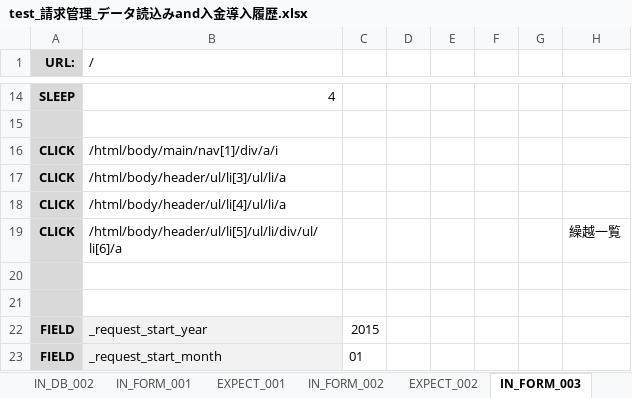
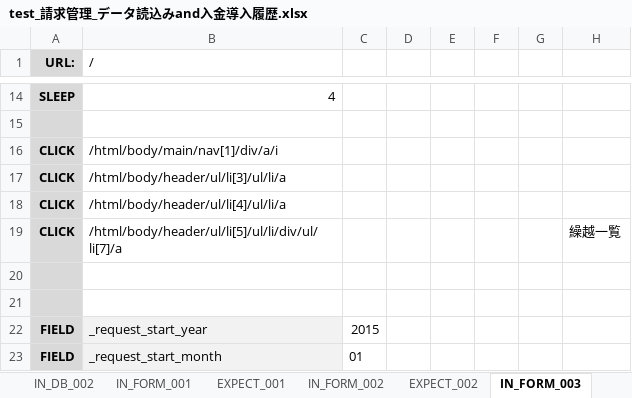
Before and after one commit to ebusiness/areaparking-test, an Excel workbook: test_請求管理/已完成/test_請求管理_データ読込みand入金導入履歴.xlsx, sheet IN_FORM_003, drawn as a sheet; only a part is shown, gaps mark what is left out; values as stored, in another font and other column widths than the file's, no borders; the diff names each change by its address in the sheet, - before the commit and + after, or states it on an @@ line.

```diff
--- a/test_請求管理/已完成/test_請求管理_データ読込みand入金導入履歴.xlsx (sheet IN_FORM_003)
+++ b/test_請求管理/已完成/test_請求管理_データ読込みand入金導入履歴.xlsx (sheet IN_FORM_003)
-B19 (/): /html/body/header/ul/li[5]/ul/li/div/ul/li[6]/a
+B19 (/): /html/body/header/ul/li[5]/ul/li/div/ul/li[7]/a
```
Also changed, not shown: test_請求管理/已完成/test_請求管理_契約者別請求一覧.xlsx, test_請求管理/已完成/test_請求管理_滞納金一覧.xlsx, 1 other file.
